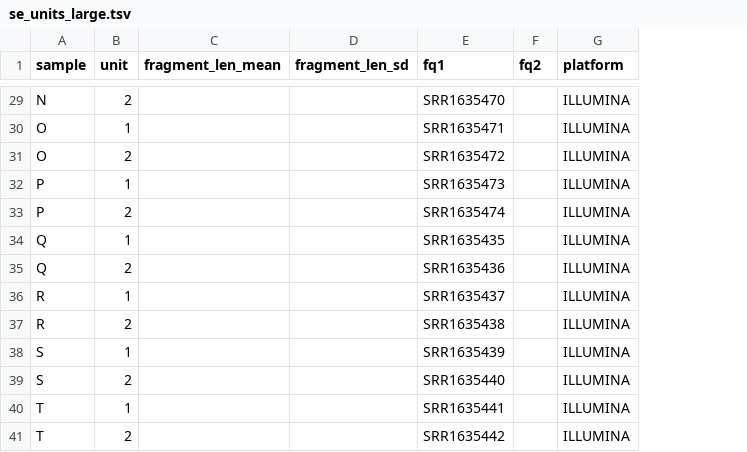
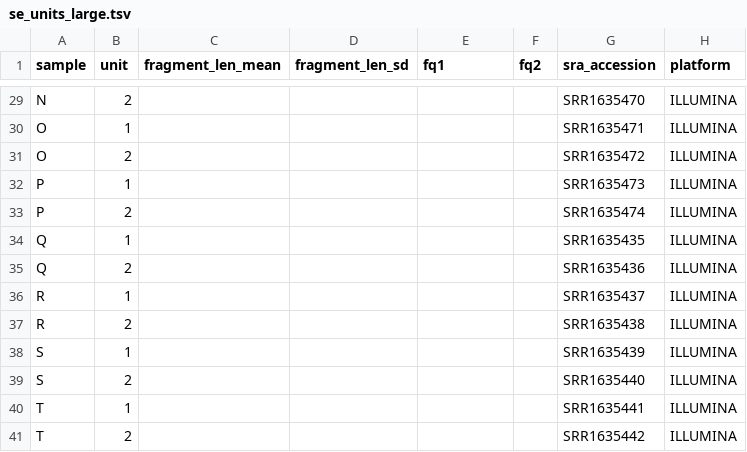
Before and after one commit to snakemake-workflows/chipseq, a TSV file: .test/config/se_units_large.tsv, drawn as a sheet; only a part is shown, gaps mark what is left out; the diff covers the shown part only; the diff names each change by its address in the sheet, - before the commit and + after, or states it on an @@ line.

Commit message:
automation of sra download without the need for an entry in config, additional column for sra accession number in units.tsv and handling, changes according to suggestions, bug fixes

```diff
--- a/.test/config/se_units_large.tsv
+++ b/.test/config/se_units_large.tsv
+column G (sra_accession), rows 29-41: SRR1635470 | SRR1635471 | SRR1635472 | SRR1635473 | SRR1635474 | SRR1635435 | SRR1635436 | SRR1635437 | SRR1635438 | SRR1635439 | SRR1635440 | SRR1635441 | SRR1635442
-E29 (fq1): SRR1635470
+E29 (fq1): (empty)
-E30 (fq1): SRR1635471
+E30 (fq1): (empty)
-E31 (fq1): SRR1635472
+E31 (fq1): (empty)
-E32 (fq1): SRR1635473
+E32 (fq1): (empty)
-E33 (fq1): SRR1635474
+E33 (fq1): (empty)
-E34 (fq1): SRR1635435
+E34 (fq1): (empty)
-E35 (fq1): SRR1635436
+E35 (fq1): (empty)
-E36 (fq1): SRR1635437
+E36 (fq1): (empty)
-E37 (fq1): SRR1635438
+E37 (fq1): (empty)
-E38 (fq1): SRR1635439
+E38 (fq1): (empty)
-E39 (fq1): SRR1635440
+E39 (fq1): (empty)
-E40 (fq1): SRR1635441
+E40 (fq1): (empty)
-E41 (fq1): SRR1635442
+E41 (fq1): (empty)
```
Also changed, not shown: 27 edited cells elsewhere in this file, .test/config/pe_units.tsv, .test/config/se_units.tsv, 8 other files.
